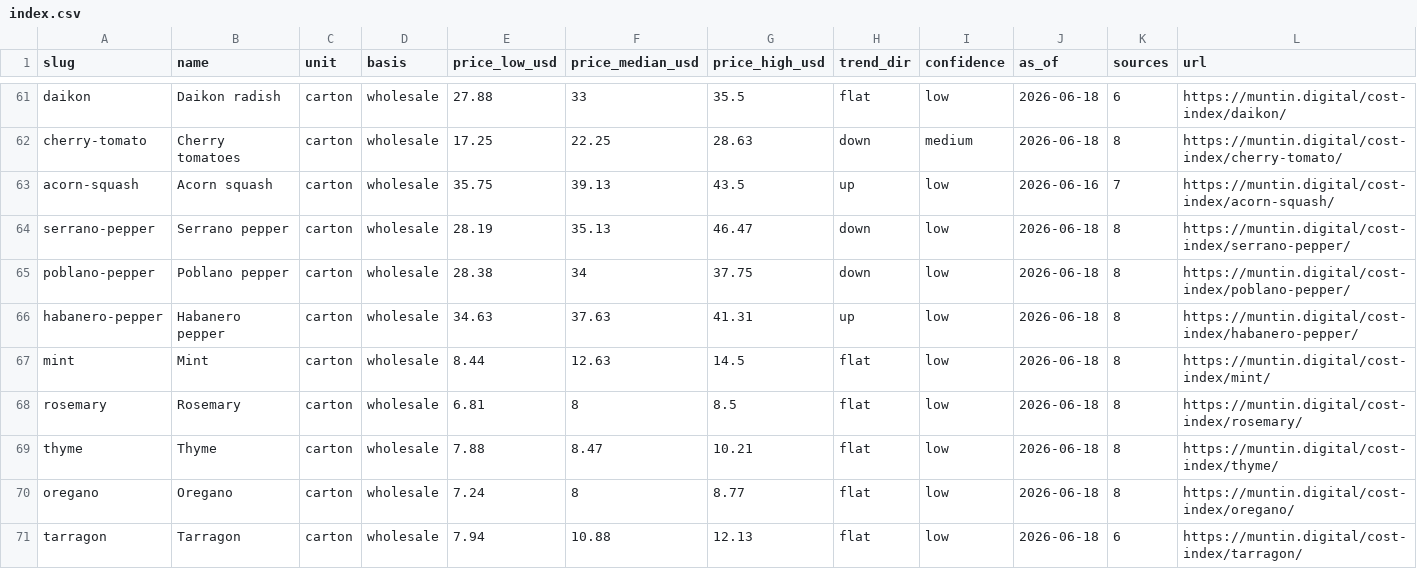
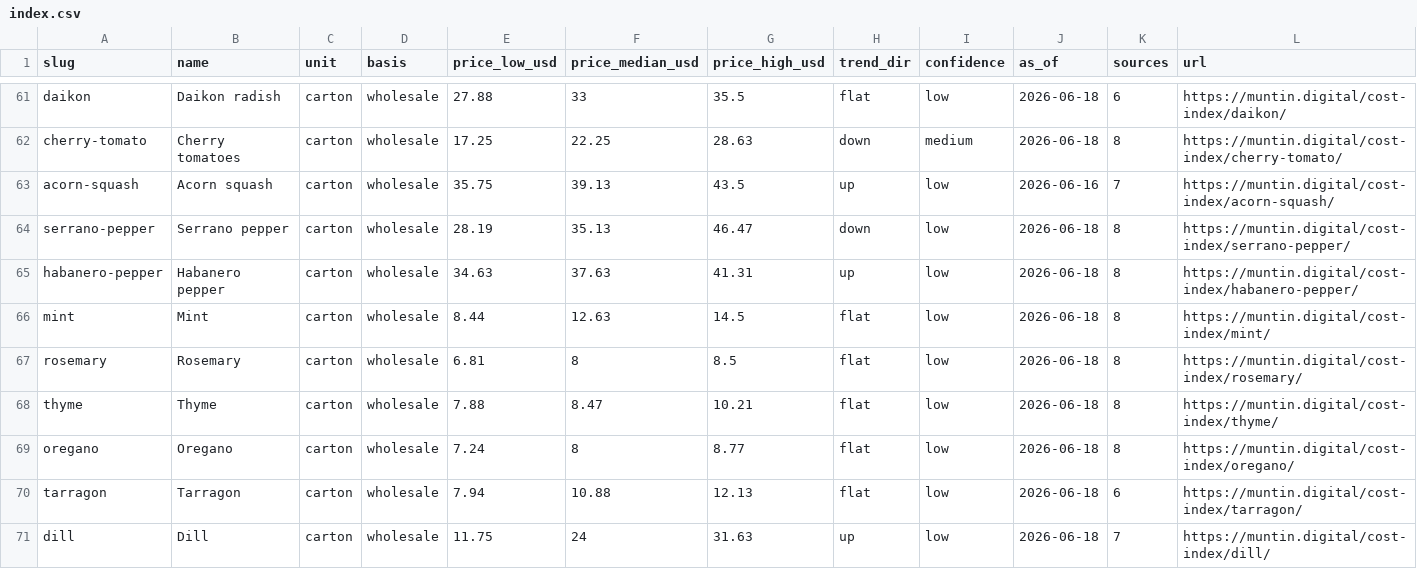
Before and after one commit to Donwonmagic/potentially-profitable, a CSV file: cost-index/index.csv, drawn as a sheet; only a part is shown, gaps mark what is left out; the shorter side is filled out with more unchanged rows; the diff names each change by its address in the sheet, - before the commit and + after, or states it on an @@ line.

```diff
--- a/cost-index/index.csv
+++ b/cost-index/index.csv
-row 65: poblano-pepper | Poblano pepper | carton | wholesale | 28.38 | 34 | 37.75 | down | low | 2026-06-18 | 8 | https://muntin.digital/cost-index/poblano-pepper/
```
Also changed, not shown: 14 other files.
